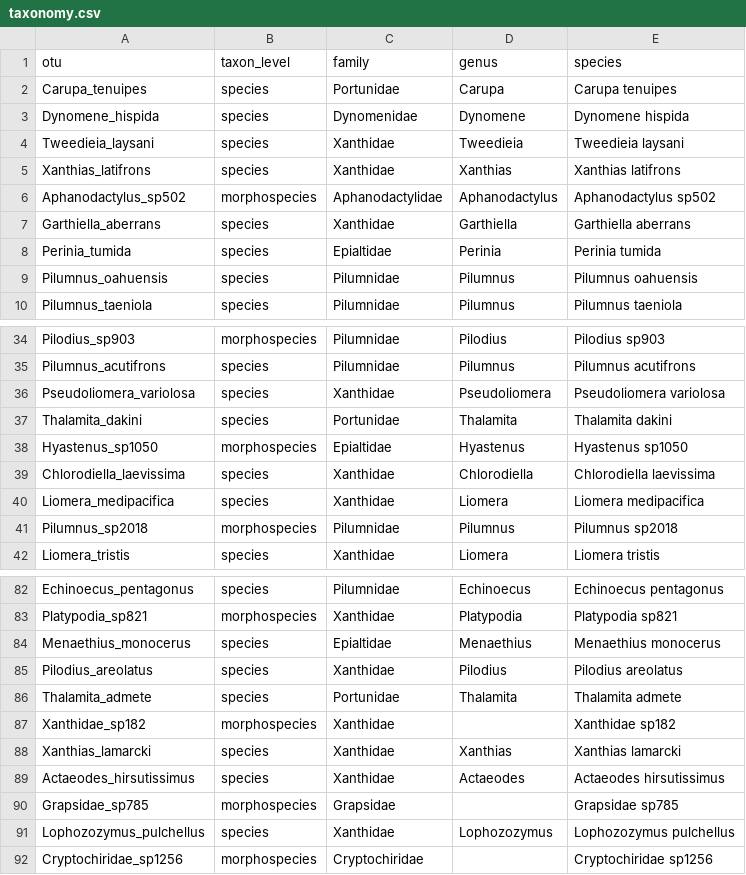
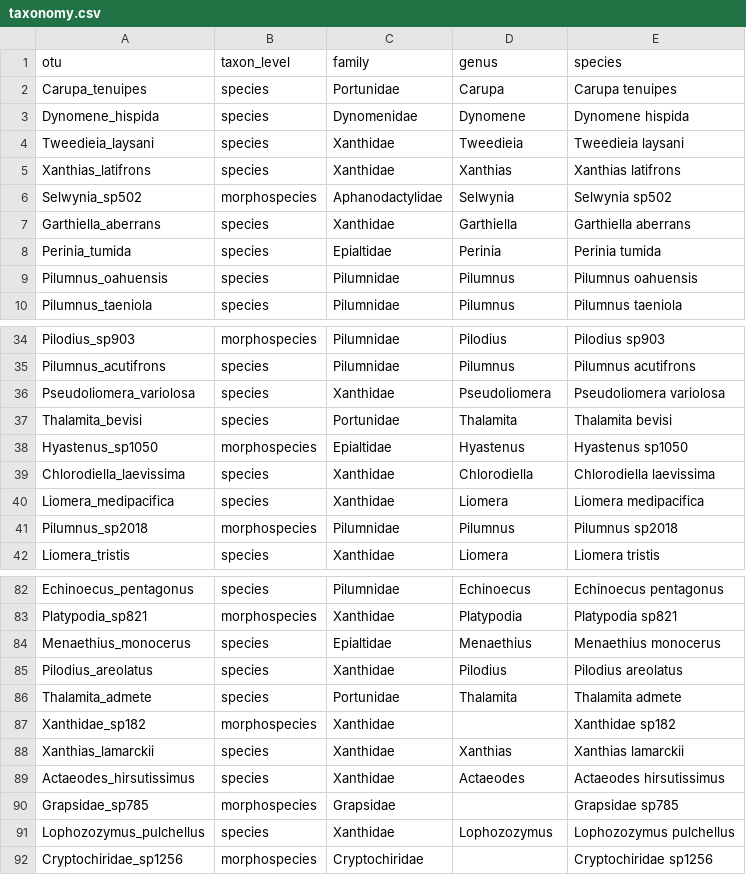
Before and after one commit to mhoban/arms_crabs, a CSV file: data/taxonomy.csv, drawn as a sheet; only a part is shown, gaps mark what is left out.

Commit message:
more taxonomy validation

```diff
--- a/data/taxonomy.csv
+++ b/data/taxonomy.csv
@@ -5,3 +5,3 @@ Tweedieia_laysani,species,Xanthidae,Tweedieia,Tweedieia laysani
 Xanthias_latifrons,species,Xanthidae,Xanthias,Xanthias latifrons
-Aphanodactylus_sp502,morphospecies,Aphanodactylidae,Aphanodactylus,Aphanodactylus sp502
+Selwynia_sp502,morphospecies,Aphanodactylidae,Selwynia,Selwynia sp502
 Garthiella_aberrans,species,Xanthidae,Garthiella,Garthiella aberrans
@@ -36,3 +36,3 @@ Pilumnus_acutifrons,species,Pilumnidae,Pilumnus,Pilumnus acutifrons
 Pseudoliomera_variolosa,species,Xanthidae,Pseudoliomera,Pseudoliomera variolosa
-Thalamita_dakini,species,Portunidae,Thalamita,Thalamita dakini
+Thalamita_bevisi,species,Portunidae,Thalamita,Thalamita bevisi
 Hyastenus_sp1050,morphospecies,Epialtidae,Hyastenus,Hyastenus sp1050
@@ -87,3 +87,3 @@ Thalamita_admete,species,Portunidae,Thalamita,Thalamita admete
 Xanthidae_sp182,morphospecies,Xanthidae,,Xanthidae sp182
-Xanthias_lamarcki,species,Xanthidae,Xanthias,Xanthias lamarcki
+Xanthias_lamarckii,species,Xanthidae,Xanthias,Xanthias lamarckii
 Actaeodes_hirsutissimus,species,Xanthidae,Actaeodes,Actaeodes hirsutissimus
```
Also changed, not shown: data/all_data.csv, data/crabs.csv.
